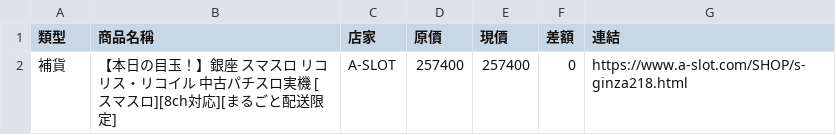
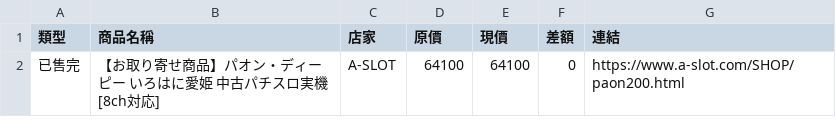
Before and after one commit to z870017/slot-price-watch, a CSV file: docs/changes.csv, drawn as a sheet; removed rows and columns are numbered as before the commit, all else as after; the diff names each change by its address in the sheet, - before the commit and + after, or states it on an @@ line.

```diff
--- a/docs/changes.csv
+++ b/docs/changes.csv
-row 2: 補貨 | 【本日の目玉！】銀座 スマスロ リコリス・リコイル 中古パチスロ実機 [スマスロ][8ch対応][まるごと配送限定] | A-SLOT | 257400 | 257400 | 0 | https://www.a-slot.com/SHOP/s-ginza218.html
+row 2: 已售完 | 【お取り寄せ商品】パオン・ディーピー いろはに愛姫 中古パチスロ実機 [8ch対応] | A-SLOT | 64100 | 64100 | 0 | https://www.a-slot.com/SHOP/paon200.html
```
Also changed, not shown: docs/prices.csv, docs/summary.csv, 4 other files.
